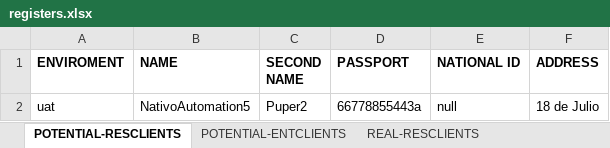
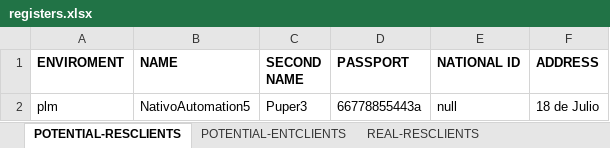
Before and after one commit to seba53b4/Automatizaci-nTFNU, an Excel workbook: MyFirstTest/registers.xlsx, sheet POTENTIAL-RESCLIENTS, drawn as a sheet; values as stored, in another font and other column widths than the file's, no borders; the diff names each change by its address in the sheet, - before the commit and + after, or states it on an @@ line.

```diff
--- a/MyFirstTest/registers.xlsx (sheet POTENTIAL-RESCLIENTS)
+++ b/MyFirstTest/registers.xlsx (sheet POTENTIAL-RESCLIENTS)
-A2 (ENVIROMENT): uat
+A2 (ENVIROMENT): plm
-C2 (SECOND NAME): Puper2
+C2 (SECOND NAME): Puper3
```
Also changed, not shown: sheet NEW-PLAN, sheet REAL-RESCLIENTS, 8 other files.
